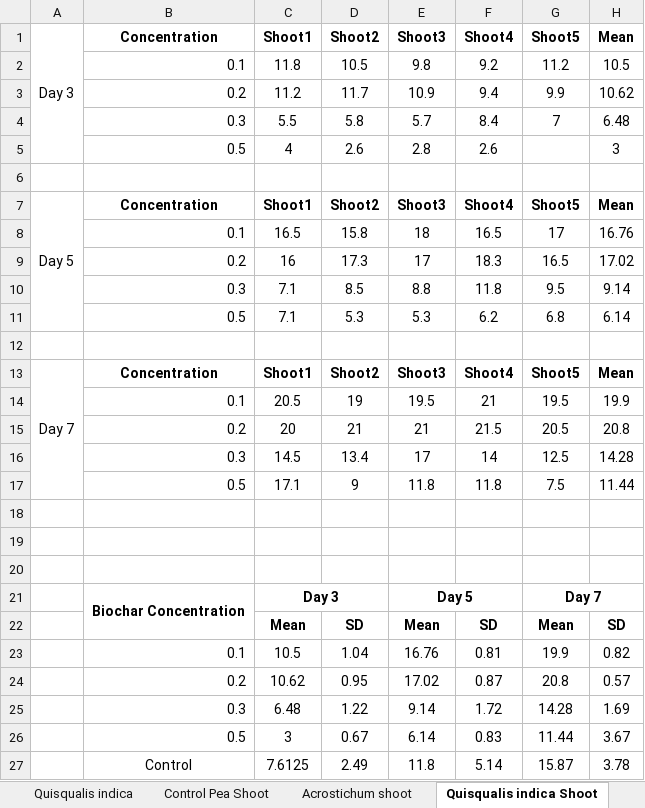
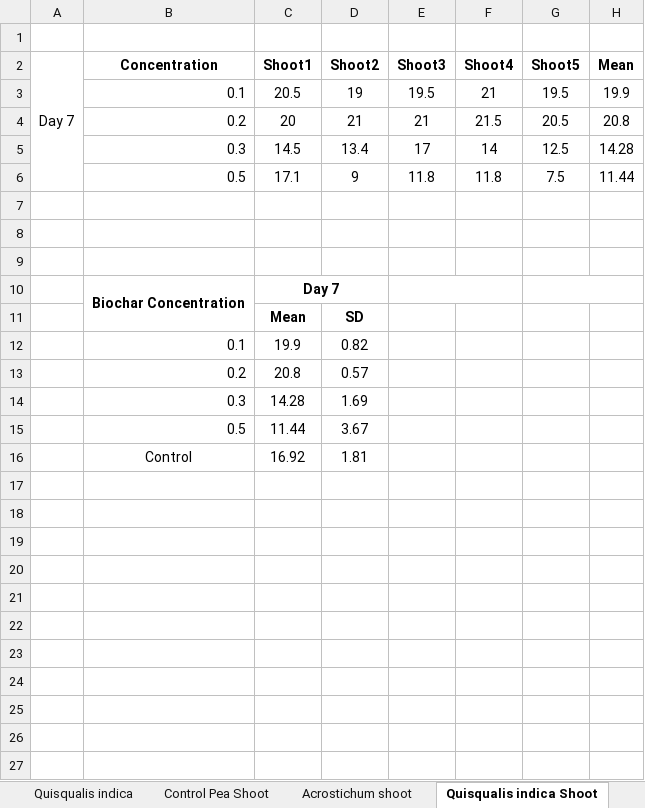
Before and after one commit to ARJ010/anova-calculator, an Excel workbook: Base/Biochar_Onion_Pea_Final.xlsx, sheet Quisqualis indica Shoot, drawn as a sheet; values as stored, in another font and other column widths than the file's, no borders; charts and pictures not drawn; removed rows and columns are numbered as before the commit, all else as after; the diff names each change by its address in the sheet, - before the commit and + after, or states it on an @@ line.

```diff
--- a/Base/Biochar_Onion_Pea_Final.xlsx (sheet Quisqualis indica Shoot)
+++ b/Base/Biochar_Onion_Pea_Final.xlsx (sheet Quisqualis indica Shoot)
-row 1: Day 3 | Concentration | Shoot1 | Shoot2 | Shoot3 | Shoot4 | Shoot5 | Mean
-row 2:  | 0.1 | 11.8 | 10.5 | 9.8 | 9.2 | 11.2 | 10.5
-row 3:  | 0.2 | 11.2 | 11.7 | 10.9 | 9.4 | 9.9 | 10.62
-row 4:  | 0.3 | 5.5 | 5.8 | 5.7 | 8.4 | 7 | 6.48
-row 5:  | 0.5 | 4 | 2.6 | 2.8 | 2.6 |  | 3
-row 6: (empty)
-row 7: Day 5 | Concentration | Shoot1 | Shoot2 | Shoot3 | Shoot4 | Shoot5 | Mean
-row 8:  | 0.1 | 16.5 | 15.8 | 18 | 16.5 | 17 | 16.76
-row 9:  | 0.2 | 16 | 17.3 | 17 | 18.3 | 16.5 | 17.02
-row 10:  | 0.3 | 7.1 | 8.5 | 8.8 | 11.8 | 9.5 | 9.14
-row 11:  | 0.5 | 7.1 | 5.3 | 5.3 | 6.2 | 6.8 | 6.14
-row 21:  | Biochar Concentration | Day 3 |  | Day 5 |  | Day 7
-row 22:  |  | Mean | SD | Mean | SD | Mean | SD
-row 23:  | 0.1 | 10.5 | 1.04 | 16.76 | 0.81 | 19.9 | 0.82
-row 24:  | 0.2 | 10.62 | 0.95 | 17.02 | 0.87 | 20.8 | 0.57
-row 25:  | 0.3 | 6.48 | 1.22 | 9.14 | 1.72 | 14.28 | 1.69
-row 26:  | 0.5 | 3 | 0.67 | 6.14 | 0.83 | 11.44 | 3.67
-row 27:  | Control | 7.6125 | 2.49 | 11.8 | 5.14 | 15.87 | 3.78
+row 10:  | Biochar Concentration | Day 7
+row 11:  |  | Mean | SD
+row 12:  | 0.1 | 19.9 | 0.82
+row 13:  | 0.2 | 20.8 | 0.57
+row 14:  | 0.3 | 14.28 | 1.69
+row 15:  | 0.5 | 11.44 | 3.67
+row 16:  | Control | 16.92 | 1.81
```
Also changed, not shown: sheet Acrostichum shoot, sheet Ludwigia peruviana Shoot, sheet Cyclosorus interruptus Shoot, sheet Control Pea Shoot, sheet Control Pea Root, sheet Control Pea Total Length, 13 more sheets, other sheet tabs, formulas that keep their value, charts or pictures.
